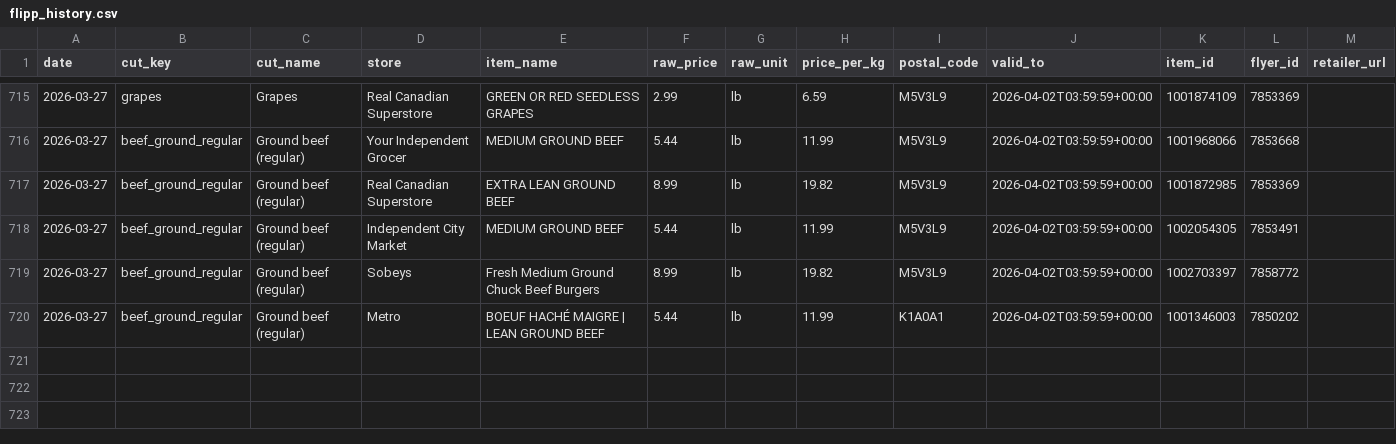
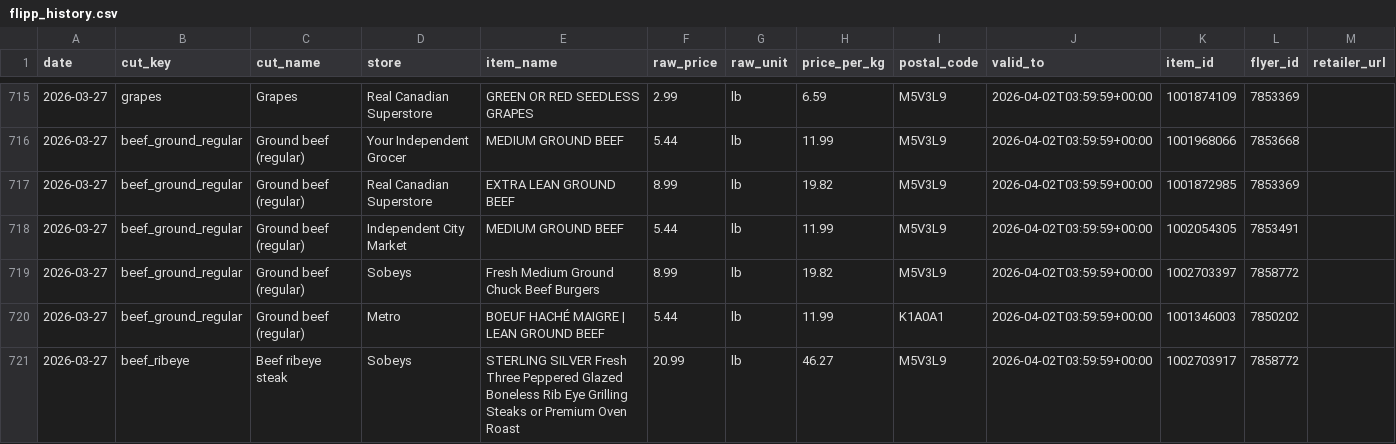
Before and after one commit to itad-55/isthatadeal, a CSV file: data/flipp_history.csv, drawn as a sheet; only a part is shown, gaps mark what is left out; the diff names each change by its address in the sheet, - before the commit and + after, or states it on an @@ line.

```diff
--- a/data/flipp_history.csv
+++ b/data/flipp_history.csv
+row 721: 2026-03-27 | beef_ribeye | Beef ribeye steak | Sobeys | STERLING SILVER Fresh Three Peppered Glazed Boneless Rib Eye Grilling Steaks or Premium Oven Roast | 20.99 | lb | 46.27 | M5V3L9 | 2026-04-02T03:59:59+00:00 | 1002703917 | 7858772
```
Also changed, not shown: 2 other files.
